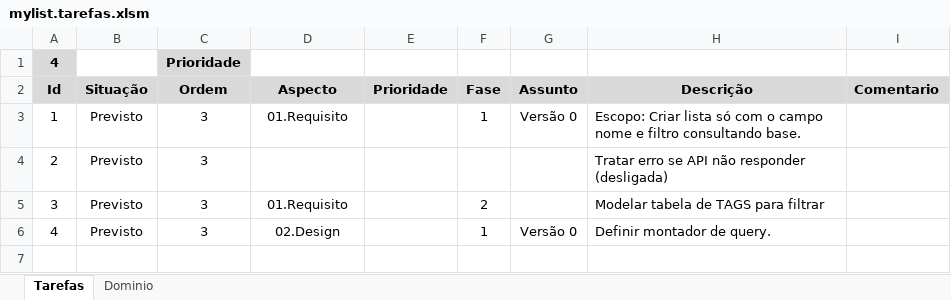
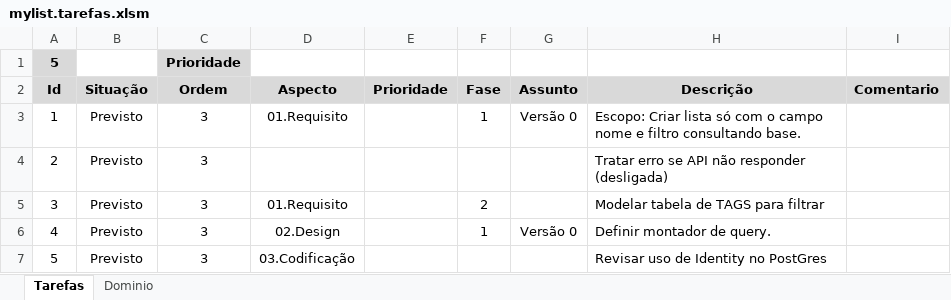
Before and after one commit to avisnardi/br.com.avisnardi.mylist.ng, an Excel workbook: 01.projeto/mylist.tarefas.xlsm, sheet Tarefas, drawn as a sheet; values as stored, in another font and other column widths than the file's, no borders; conditional formats and table styles not drawn; the diff names each change by its address in the sheet, - before the commit and + after, or states it on an @@ line.

```diff
--- a/01.projeto/mylist.tarefas.xlsm (sheet Tarefas)
+++ b/01.projeto/mylist.tarefas.xlsm (sheet Tarefas)
-A1 (Id): 4
+A1 (Id): 5
+row 7: 5 | Previsto | 3 | 03.Codificação |  |  |  | Revisar uso de Identity no PostGres
```
Also changed, not shown: 2 other files.
